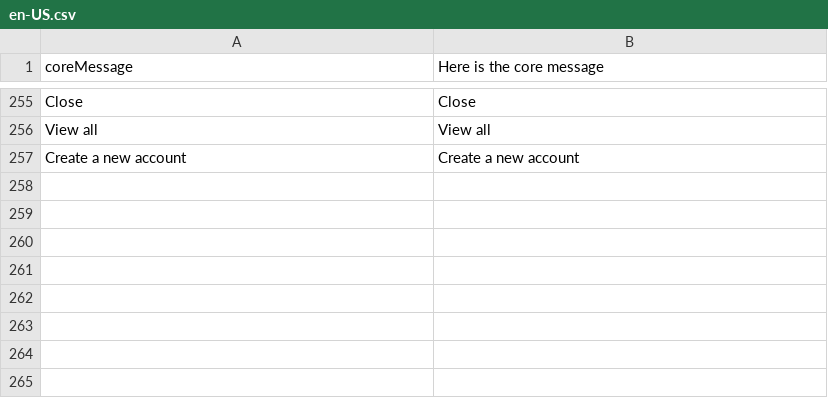
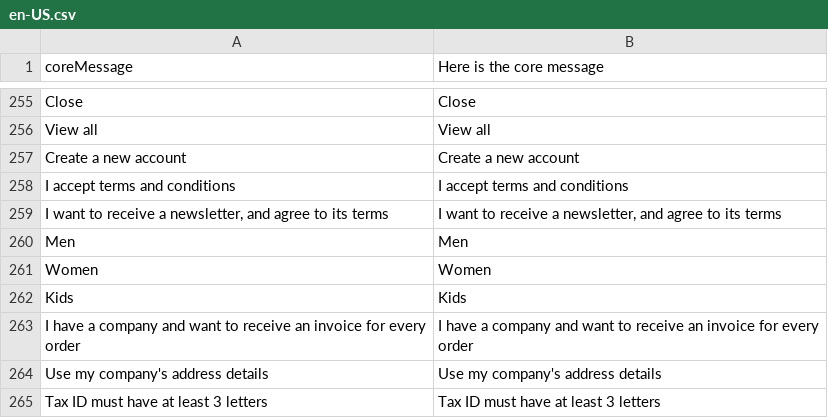
Before and after one commit to valentyn90/Store-Frontend, a CSV file: core/resource/i18n/en-US.csv, drawn as a sheet; only a part is shown, gaps mark what is left out; the diff names each change by its address in the sheet, - before the commit and + after, or states it on an @@ line.

```diff
--- a/core/resource/i18n/en-US.csv
+++ b/core/resource/i18n/en-US.csv
+row 258: I accept terms and conditions | I accept terms and conditions
+row 259: I want to receive a newsletter, and agree to its terms | I want to receive a newsletter, and agree to its terms
+row 260: Men | Men
+row 261: Women | Women
+row 262: Kids | Kids
+row 263: I have a company and want to receive an invoice for every order | I have a company and want to receive an invoice for every order
+row 264: Use my company's address details | Use my company's address details
+row 265: Tax ID must have at least 3 letters | Tax ID must have at least 3 letters
```
Also changed, not shown: 7 other files.
